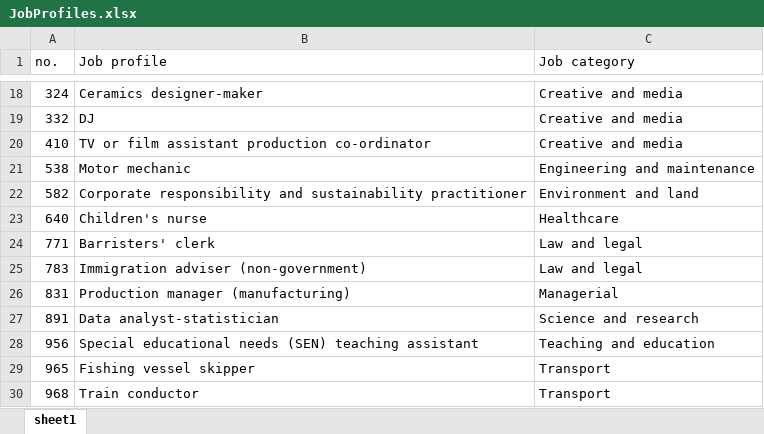
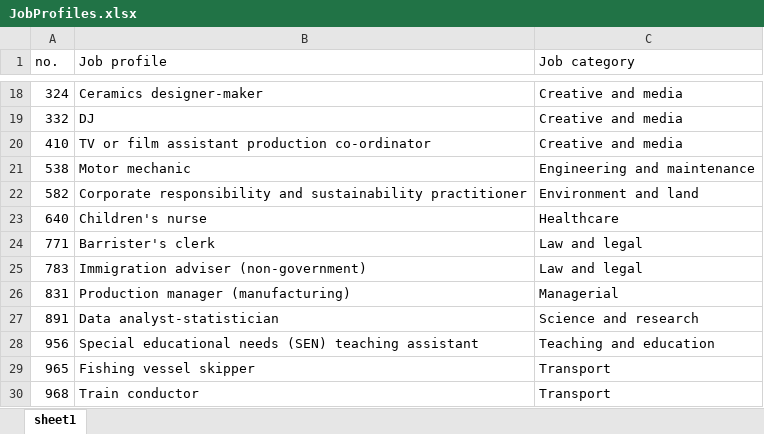
Before and after one commit to SkillsFundingAgency/dfc-app-explorecareers, an Excel workbook: DFC.App.ExploreCareers.UI.FunctionalTests/Data/JobProfiles.xlsx, sheet sheet1, drawn as a sheet; only a part is shown, gaps mark what is left out; values as stored, in another font and other column widths than the file's, no borders; the diff names each change by its address in the sheet, - before the commit and + after, or states it on an @@ line.

```diff
--- a/DFC.App.ExploreCareers.UI.FunctionalTests/Data/JobProfiles.xlsx (sheet sheet1)
+++ b/DFC.App.ExploreCareers.UI.FunctionalTests/Data/JobProfiles.xlsx (sheet sheet1)
-B24 (Job profile): Barristers' clerk
+B24 (Job profile): Barrister's clerk
```
Also changed, not shown: 5 other files.
